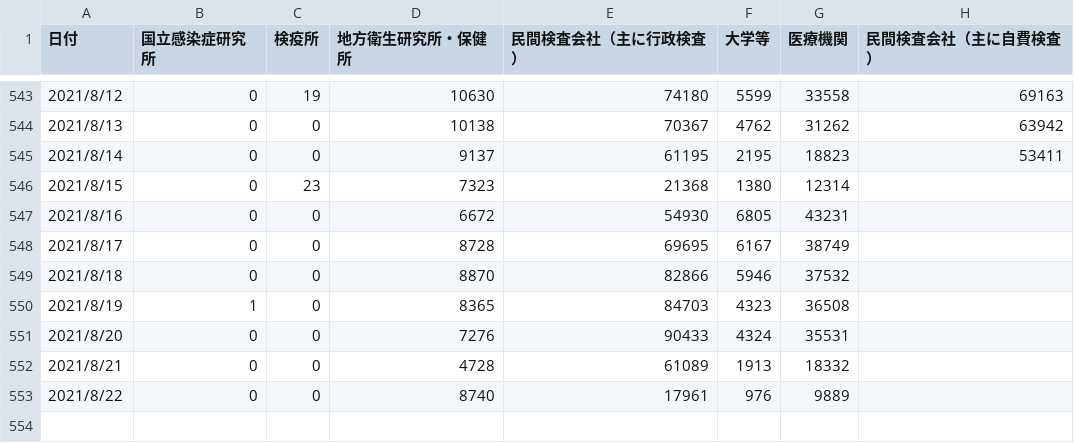
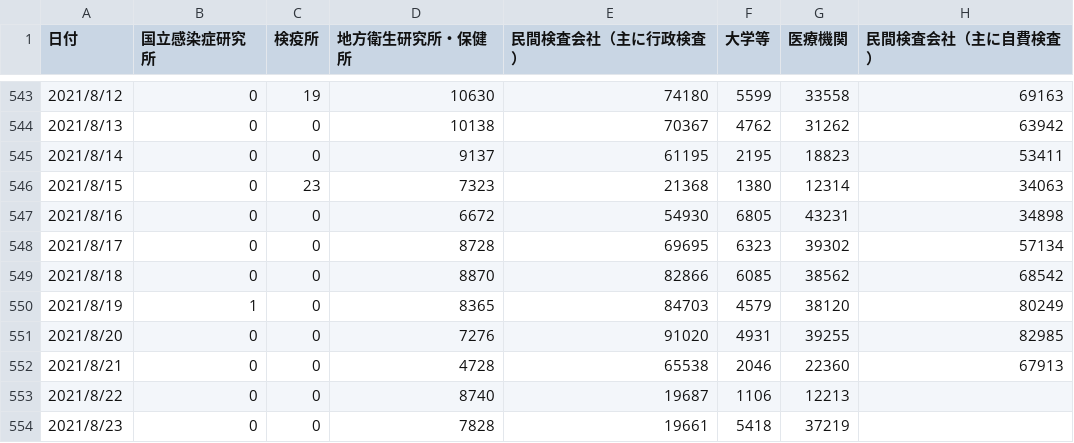
Before and after one commit to code4sabae/opendatagojp, a CSV file: csv/mhlw/test-details.csv, drawn as a sheet; only a part is shown, gaps mark what is left out; the diff covers the shown part only.

```diff
--- a/csv/mhlw/test-details.csv
+++ b/csv/mhlw/test-details.csv
@@ -545,9 +545,10 @@
 2021/8/14,0,0,9137,61195,2195,18823,53411
-2021/8/15,0,23,7323,21368,1380,12314,
-2021/8/16,0,0,6672,54930,6805,43231,
-2021/8/17,0,0,8728,69695,6167,38749,
-2021/8/18,0,0,8870,82866,5946,37532,
-2021/8/19,1,0,8365,84703,4323,36508,
-2021/8/20,0,0,7276,90433,4324,35531,
-2021/8/21,0,0,4728,61089,1913,18332,
-2021/8/22,0,0,8740,17961,976,9889,
+2021/8/15,0,23,7323,21368,1380,12314,34063
+2021/8/16,0,0,6672,54930,6805,43231,34898
+2021/8/17,0,0,8728,69695,6323,39302,57134
+2021/8/18,0,0,8870,82866,6085,38562,68542
+2021/8/19,1,0,8365,84703,4579,38120,80249
+2021/8/20,0,0,7276,91020,4931,39255,82985
+2021/8/21,0,0,4728,65538,2046,22360,67913
+2021/8/22,0,0,8740,19687,1106,12213,
+2021/8/23,0,0,7828,19661,5418,37219,
```
Also changed, not shown: 12 edited cells elsewhere in this file, csv/fukui-ken/patients.csv, csv/kobe-shi/subway-passengers.csv, 12 other files.
